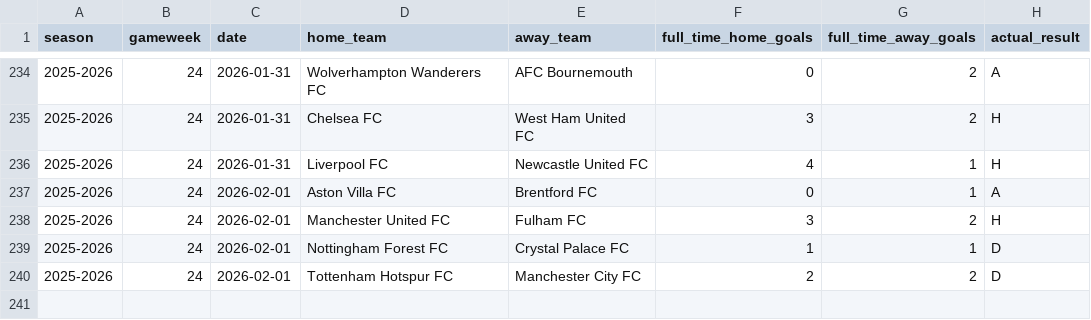
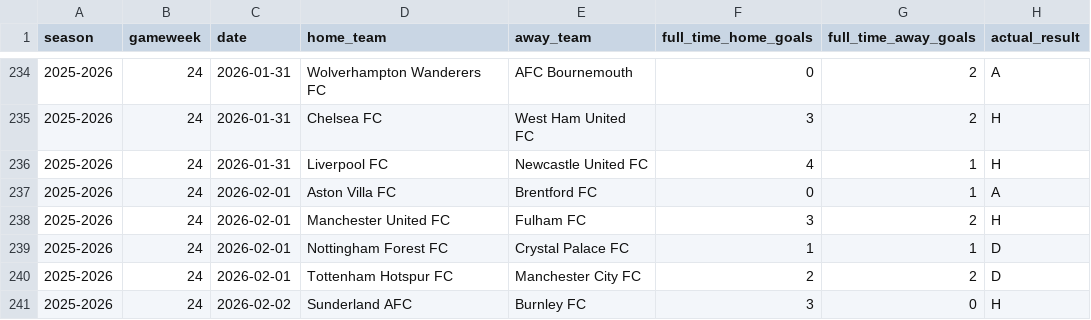
Before and after one commit to SugarAung/premier-league-predictor, a CSV file: data/live/pl_results_from_api.csv, drawn as a sheet; only a part is shown, gaps mark what is left out; the diff names each change by its address in the sheet, - before the commit and + after, or states it on an @@ line.

```diff
--- a/data/live/pl_results_from_api.csv
+++ b/data/live/pl_results_from_api.csv
+row 241: 2025-2026 | 24 | 2026-02-02 | Sunderland AFC | Burnley FC | 3 | 0 | H
```
Also changed, not shown: data/live/pl_fixtures_from_api.csv.
